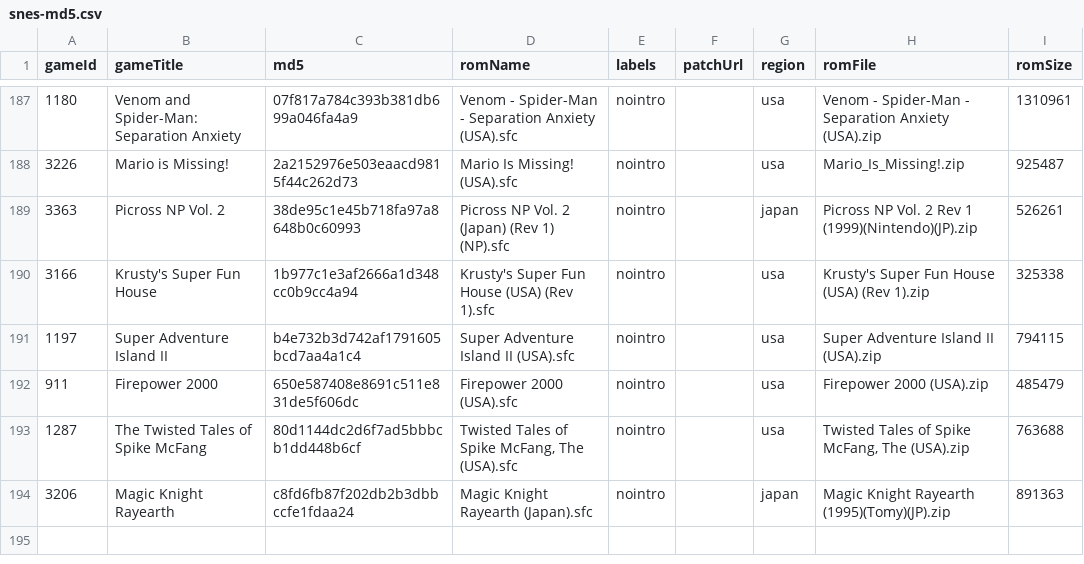
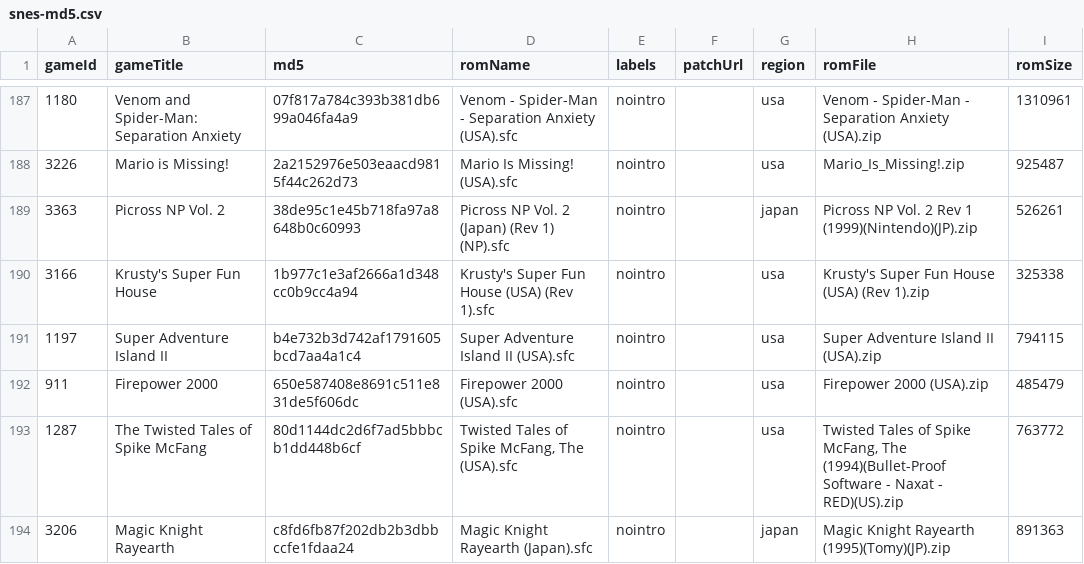
Before and after one commit to hoanghdtv/RetroHelper, a CSV file: output/snes-md5.csv, drawn as a sheet; only a part is shown, gaps mark what is left out.

```diff
--- a/output/snes-md5.csv
+++ b/output/snes-md5.csv
@@ -193,3 +193,3 @@ gameId,gameTitle,md5,romName,labels,patchUrl,region,romFile,romSize
 911,Firepower 2000,650e587408e8691c511e831de5f606dc,Firepower 2000 (USA).sfc,nointro,,usa,Firepower 2000 (USA).zip,485479
-1287,The Twisted Tales of Spike McFang,80d1144dc2d6f7ad5bbbcb1dd448b6cf,"Twisted Tales of Spike McFang, The (USA).sfc",nointro,,usa,"Twisted Tales of Spike McFang, The (USA).zip",763688
+1287,The Twisted Tales of Spike McFang,80d1144dc2d6f7ad5bbbcb1dd448b6cf,"Twisted Tales of Spike McFang, The (USA).sfc",nointro,,usa,"Twisted Tales of Spike McFang, The (1994)(Bullet-Proof Software - Naxat - RED)(US).zip",763772
 3206,Magic Knight Rayearth,c8fd6fb87f202db2b3dbbccfe1fdaa24,Magic Knight Rayearth (Japan).sfc,nointro,,japan,Magic Knight Rayearth (1995)(Tomy)(JP).zip,891363
```
Also changed, not shown: output/psp-md5.csv, 1 other file.
